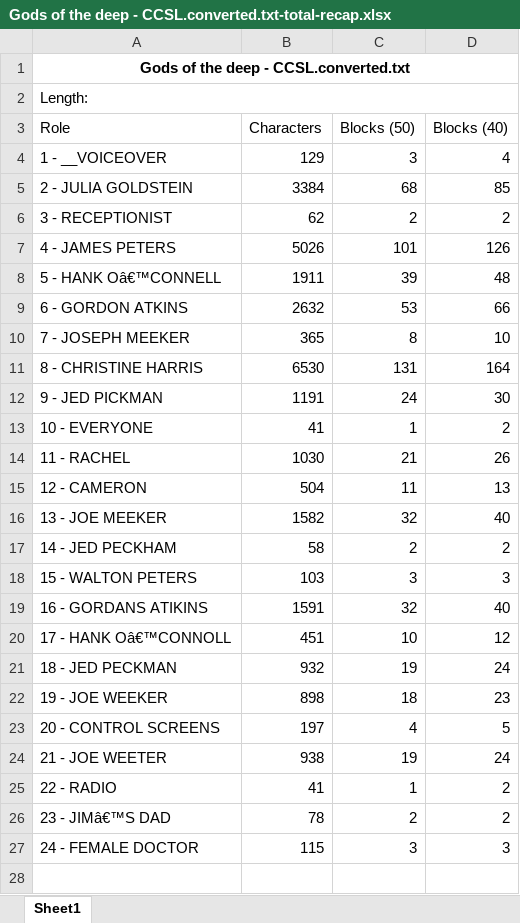
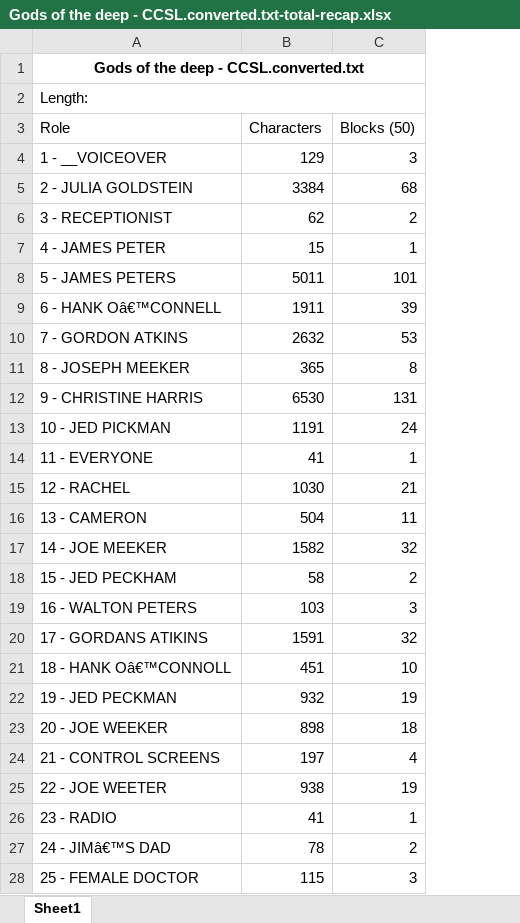
Before and after one commit to we-and/python_script_parser, an Excel workbook: tmp/Gods of the deep - CCSL.converted/Gods of the deep - CCSL.converted.txt-total-recap.xlsx, sheet Sheet1, drawn as a sheet; values as stored, in another font and other column widths than the file's, no borders; removed rows and columns are numbered as before the commit, all else as after; the diff names each change by its address in the sheet, - before the commit and + after, or states it on an @@ line.

```diff
--- a/tmp/Gods of the deep - CCSL.converted/Gods of the deep - CCSL.converted.txt-total-recap.xlsx (sheet Sheet1)
+++ b/tmp/Gods of the deep - CCSL.converted/Gods of the deep - CCSL.converted.txt-total-recap.xlsx (sheet Sheet1)
-column D (Blocks (40)), rows 4-27: 4 | 85 | 2 | 126 | 48 | 66 | 10 | 164 | 30 | 2 | 26 | 13 | 40 | 2 | 3 | 40 | 12 | 24 | 23 | 5 | 24 | 2 | 2 | 3
+row 7: 4 - JAMES PETER | 15 | 1
-A8 (Role): 4 - JAMES PETERS
+A8 (Role): 5 - JAMES PETERS
-B8 (Characters): 5026
+B8 (Characters): 5011
-A9 (Role): 5 - HANK Oâ€™CONNELL
+A9 (Role): 6 - HANK Oâ€™CONNELL
-A10 (Role): 6 - GORDON ATKINS
+A10 (Role): 7 - GORDON ATKINS
-A11 (Role): 7 - JOSEPH MEEKER
+A11 (Role): 8 - JOSEPH MEEKER
-A12 (Role): 8 - CHRISTINE HARRIS
+A12 (Role): 9 - CHRISTINE HARRIS
-A13 (Role): 9 - JED PICKMAN
+A13 (Role): 10 - JED PICKMAN
-A14 (Role): 10 - EVERYONE
+A14 (Role): 11 - EVERYONE
-A15 (Role): 11 - RACHEL
+A15 (Role): 12 - RACHEL
-A16 (Role): 12 - CAMERON
+A16 (Role): 13 - CAMERON
-A17 (Role): 13 - JOE MEEKER
+A17 (Role): 14 - JOE MEEKER
-A18 (Role): 14 - JED PECKHAM
+A18 (Role): 15 - JED PECKHAM
-A19 (Role): 15 - WALTON PETERS
+A19 (Role): 16 - WALTON PETERS
-A20 (Role): 16 - GORDANS ATIKINS
+A20 (Role): 17 - GORDANS ATIKINS
-A21 (Role): 17 - HANK Oâ€™CONNOLL
+A21 (Role): 18 - HANK Oâ€™CONNOLL
-A22 (Role): 18 - JED PECKMAN
+A22 (Role): 19 - JED PECKMAN
-A23 (Role): 19 - JOE WEEKER
+A23 (Role): 20 - JOE WEEKER
-A24 (Role): 20 - CONTROL SCREENS
+A24 (Role): 21 - CONTROL SCREENS
-A25 (Role): 21 - JOE WEETER
+A25 (Role): 22 - JOE WEETER
-A26 (Role): 22 - RADIO
+A26 (Role): 23 - RADIO
-A27 (Role): 23 - JIMâ€™S DAD
+A27 (Role): 24 - JIMâ€™S DAD
-A28 (Role): 24 - FEMALE DOCTOR
+A28 (Role): 25 - FEMALE DOCTOR
```
Also changed, not shown: tmp/Blackwater Lane.converted/Blackwater Lane.converted.txt-total-recap.xlsx, tmp/EBDEF10/EBDEF10.txt-total-recap.xlsx, 28 other files.
